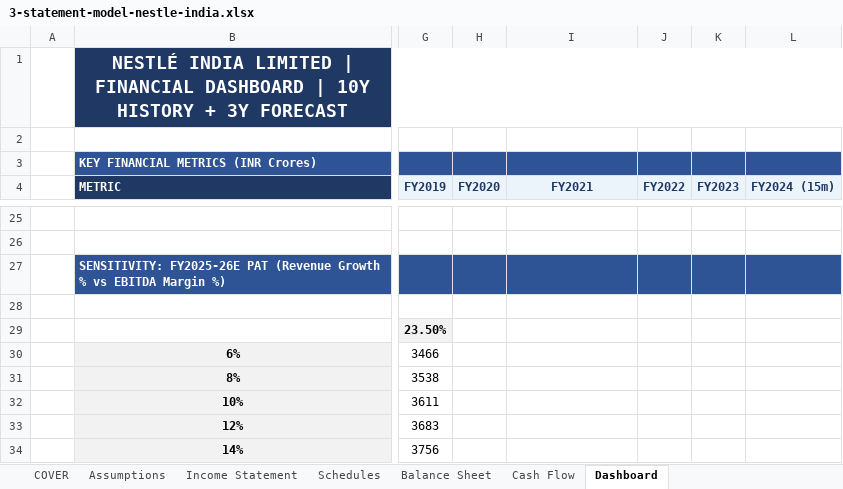
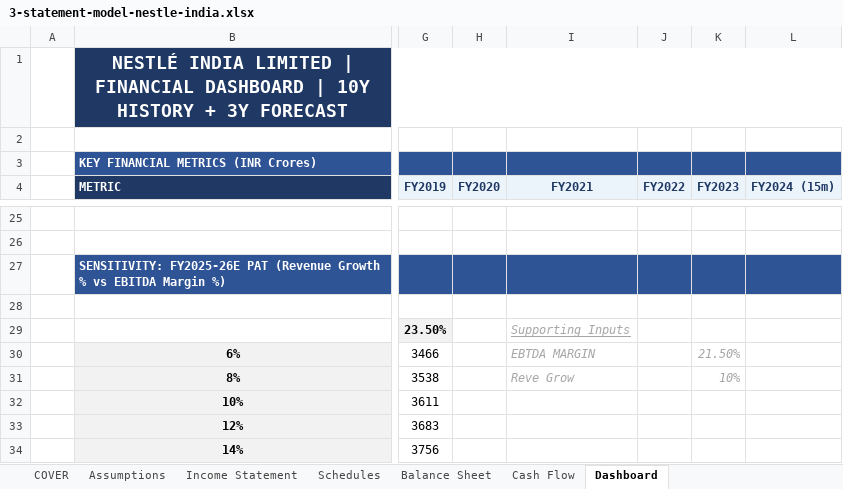
Before and after one commit to AplhaUser123/anvay-portfolio, an Excel workbook: assets/excel/3-statement-model-nestle-india.xlsx, sheet Dashboard, drawn as a sheet; only a part is shown, gaps mark what is left out; values as stored, in another font and other column widths than the file's, no borders; charts and pictures not drawn; the diff names each change by its address in the sheet, - before the commit and + after, or states it on an @@ line.

Commit message:
update changes

```diff
--- a/assets/excel/3-statement-model-nestle-india.xlsx (sheet Dashboard)
+++ b/assets/excel/3-statement-model-nestle-india.xlsx (sheet Dashboard)
-I29 (FY2021): (empty)
+I29 (FY2021): Supporting Inputs
-I30 (FY2021): (empty)
+I30 (FY2021): EBTDA MARGIN
-K30 (FY2023): (empty)
+K30 (FY2023): 21.50%
-I31 (FY2021): (empty)
+I31 (FY2021): Reve Grow
-K31 (FY2023): (empty)
+K31 (FY2023): 10%
```
Also changed, not shown: sheet COVER, formulas that keep their value, charts or pictures.
